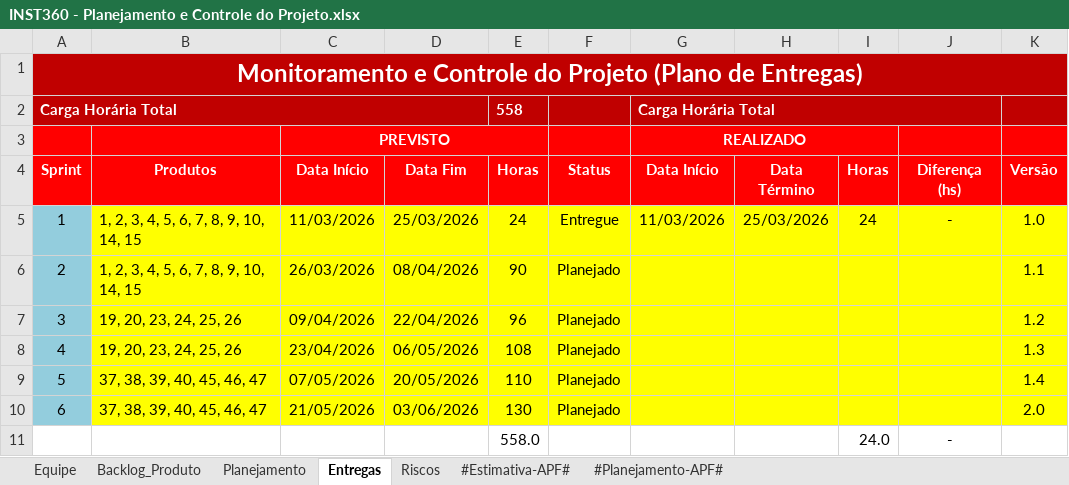
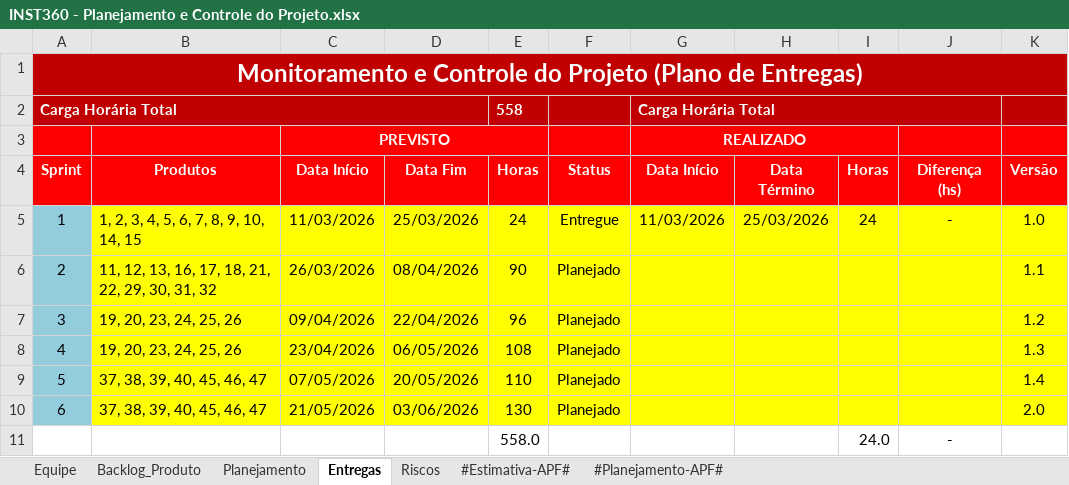
Before and after one commit to victor-exner/Instituto-360, an Excel workbook: 6.Gerenciamento de Projeto/INST360 - Planejamento e Controle do Projeto.xlsx, sheet Entregas, drawn as a sheet; values as stored, in another font and other column widths than the file's, no borders; conditional formats not drawn; the diff names each change by its address in the sheet, - before the commit and + after, or states it on an @@ line.

```diff
--- a/6.Gerenciamento de Projeto/INST360 - Planejamento e Controle do Projeto.xlsx (sheet Entregas)
+++ b/6.Gerenciamento de Projeto/INST360 - Planejamento e Controle do Projeto.xlsx (sheet Entregas)
-B6 (Produtos): 1, 2, 3, 4, 5, 6, 7, 8, 9, 10, 14, 15
+B6 (Produtos): 11, 12, 13, 16, 17, 18, 21, 22, 29, 30, 31, 32
```
Also changed, not shown: sheet Riscos.
